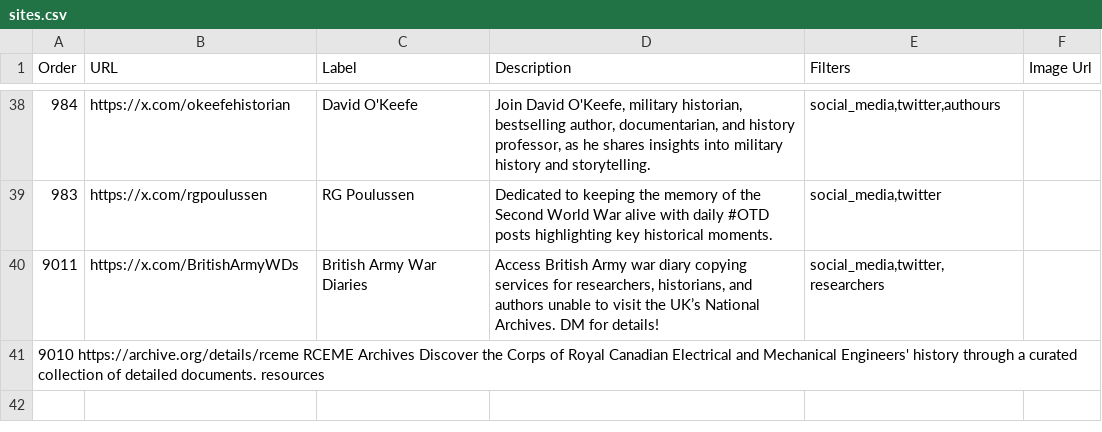
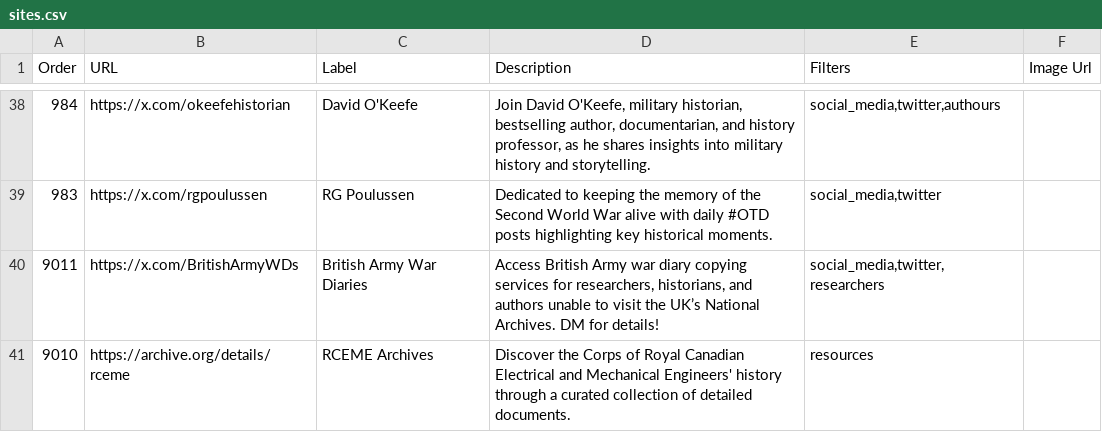
Before and after one commit to andyaxxe/site_list_test, a CSV file: sites.csv, drawn as a sheet; only a part is shown, gaps mark what is left out; removed rows and columns are numbered as before the commit, all else as after; the diff names each change by its address in the sheet, - before the commit and + after, or states it on an @@ line.

Commit message:
Update sites.csv

```diff
--- a/sites.csv
+++ b/sites.csv
-row 41: 9010 https://archive.org/details/rceme RCEME Archives Discover the Corps of Royal Canadian Electrical and Mechanical Engineers' history through a curated collection of detailed documents. resources
+row 41: 9010 | https://archive.org/details/rceme | RCEME Archives | Discover the Corps of Royal Canadian Electrical and Mechanical Engineers' history through a curated collection of detailed documents. | resources
```
